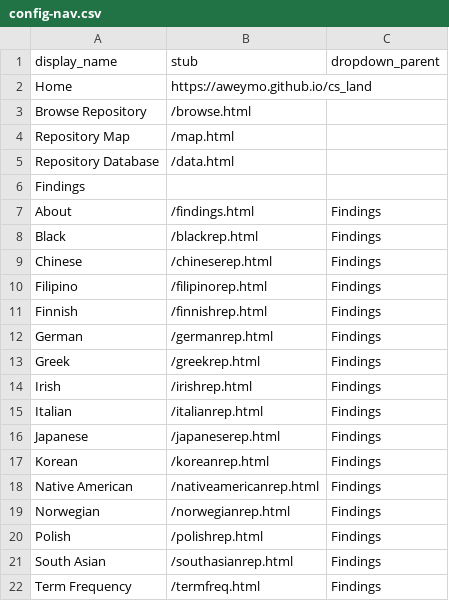
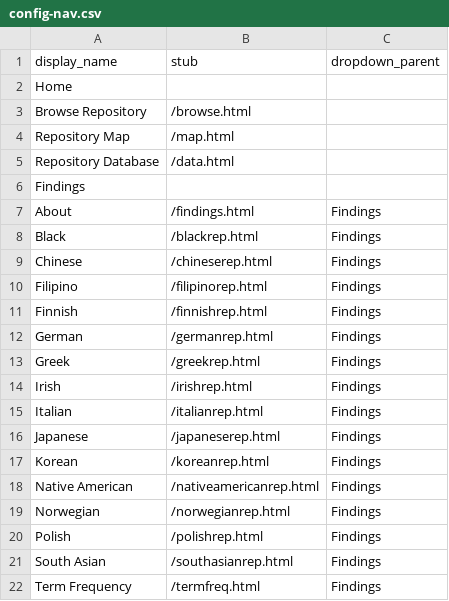
Before and after one commit to aweymo/CS.2, a CSV file: _data/config-nav.csv, drawn as a sheet.

Commit message:
I guess

```diff
--- a/_data/config-nav.csv
+++ b/_data/config-nav.csv
@@ -1,3 +1,3 @@
 display_name,stub,dropdown_parent
-Home,https://aweymo.github.io/cs_land
+Home,
 Browse Repository,/browse.html
```
